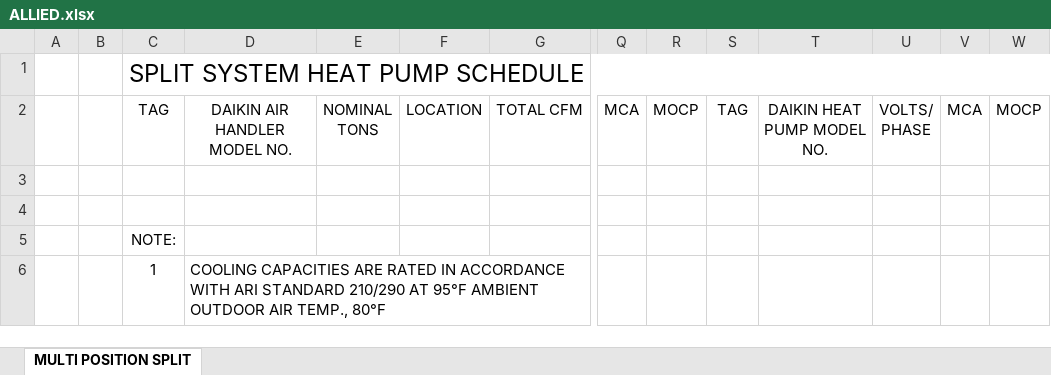
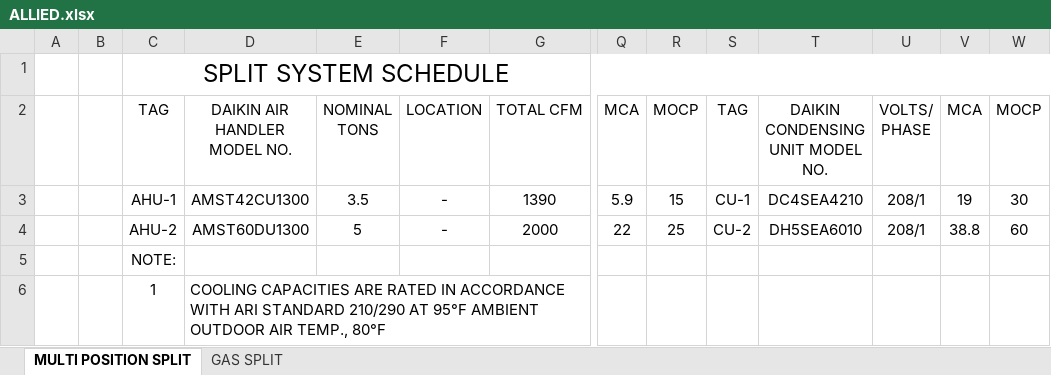
Before and after one commit to eacreel/hhpro-hvac, an Excel workbook: DATA/ENGINEER SCHEDULES/ALLIED.xlsx, sheet MULTI POSITION SPLIT, drawn as a sheet; only a part is shown, gaps mark what is left out; values as stored, in another font and other column widths than the file's, no borders; rows hold the shown columns only; ↵ is a line break in a cell; the diff names each change by its address in the sheet, - before the commit and + after, or states it on an @@ line.

```diff
--- a/DATA/ENGINEER SCHEDULES/ALLIED.xlsx (sheet MULTI POSITION SPLIT)
+++ b/DATA/ENGINEER SCHEDULES/ALLIED.xlsx (sheet MULTI POSITION SPLIT)
+sheet tab: GAS SPLIT
-C1 (TAG): SPLIT SYSTEM HEAT PUMP SCHEDULE
+C1 (TAG): SPLIT SYSTEM SCHEDULE
-T2: DAIKIN HEAT ↵ PUMP MODEL ↵ NO.
+T2: DAIKIN CONDENSING ↵ UNIT MODEL NO.
-row 3: (empty)
+row 3:  |  | AHU-1 | AMST42CU1300 | 3.5 | - | 1390 | 5.9 | 15 | CU-1 | DC4SEA4210 | 208/1 | 19 | 30
-row 4: (empty)
+row 4:  |  | AHU-2 | AMST60DU1300 | 5 | - | 2000 | 22 | 25 | CU-2 | DH5SEA6010 | 208/1 | 38.8 | 60
```
Also changed, not shown: 3 other files.
